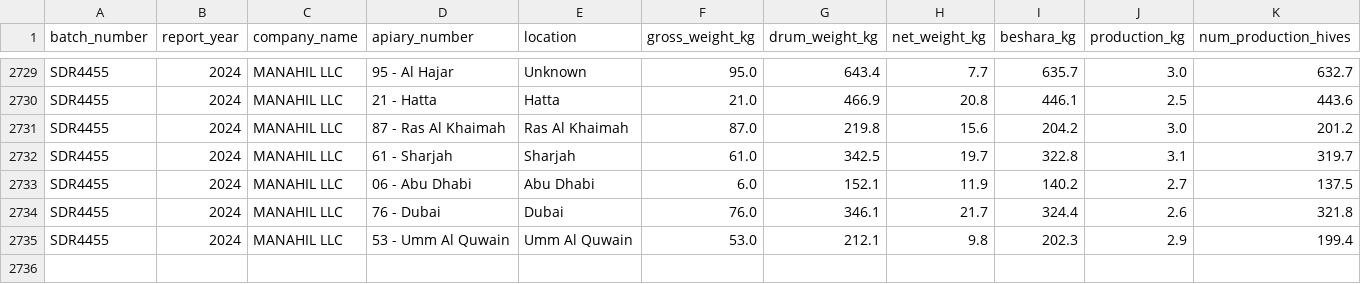
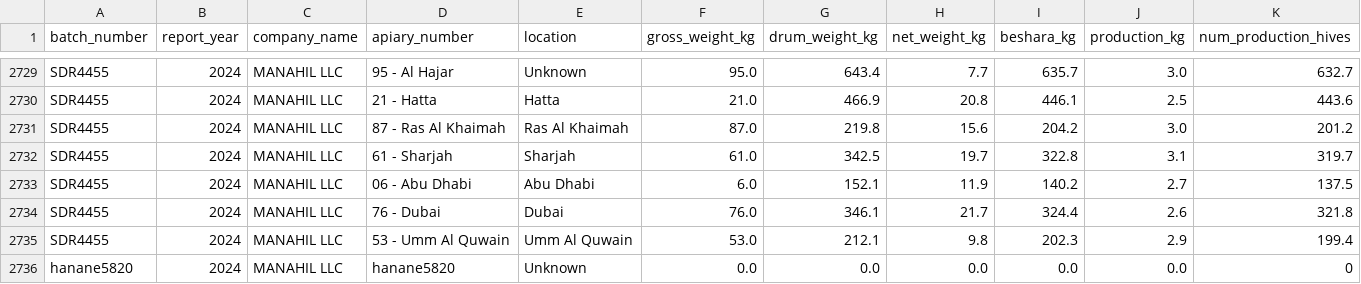
Before and after one commit to IbtissamEchchaibi19/invoicestorage, a CSV file: honey_production_data.csv, drawn as a sheet; only a part is shown, gaps mark what is left out; rows hold the shown columns only; the diff names each change by its address in the sheet, - before the commit and + after, or states it on an @@ line.

Commit message:
Add 1 new invoice records

```diff
--- a/honey_production_data.csv
+++ b/honey_production_data.csv
+row 2736: hanane5820 | 2024 | MANAHIL LLC | hanane5820 | Unknown | 0.0 | 0.0 | 0.0 | 0.0 | 0.0 | 0
```
